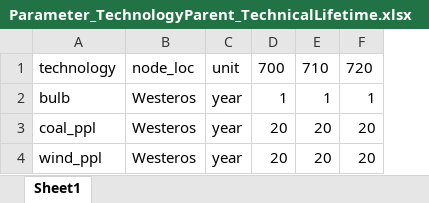
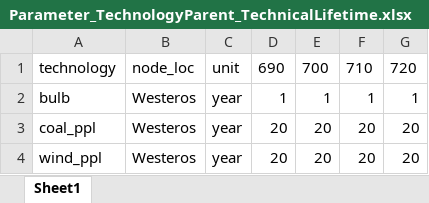
Before and after one commit to SongminYu/message_westeros, an Excel workbook: westeros_tutorial/input/Parameter_TechnologyParent_TechnicalLifetime.xlsx, sheet Sheet1, drawn as a sheet; values as stored, in another font and other column widths than the file's, no borders; table styles not drawn; the diff names each change by its address in the sheet, - before the commit and + after, or states it on an @@ line.

```diff
--- a/westeros_tutorial/input/Parameter_TechnologyParent_TechnicalLifetime.xlsx (sheet Sheet1)
+++ b/westeros_tutorial/input/Parameter_TechnologyParent_TechnicalLifetime.xlsx (sheet Sheet1)
+column D, rows 1-4: 690 | 1 | 20 | 20
```
Also changed, not shown: westeros_tutorial/input/Parameter_Demand.xlsx, westeros_tutorial/input/Set_Commodity.xlsx, 36 other files.
